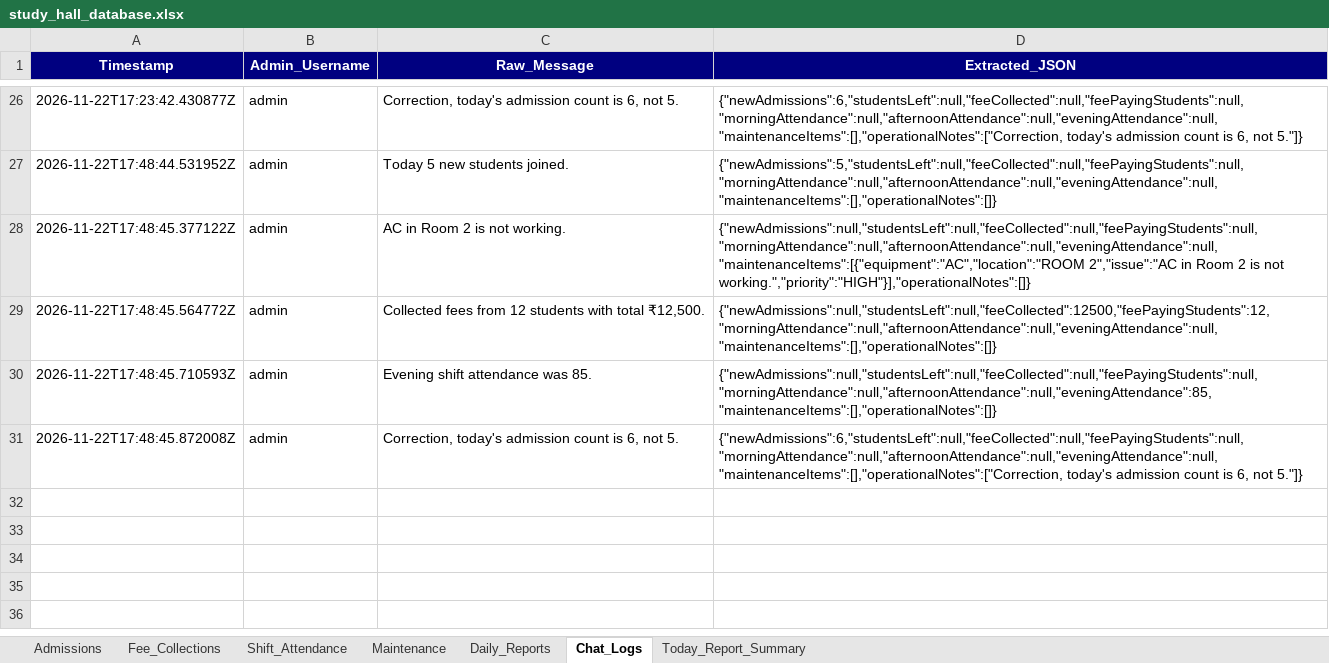
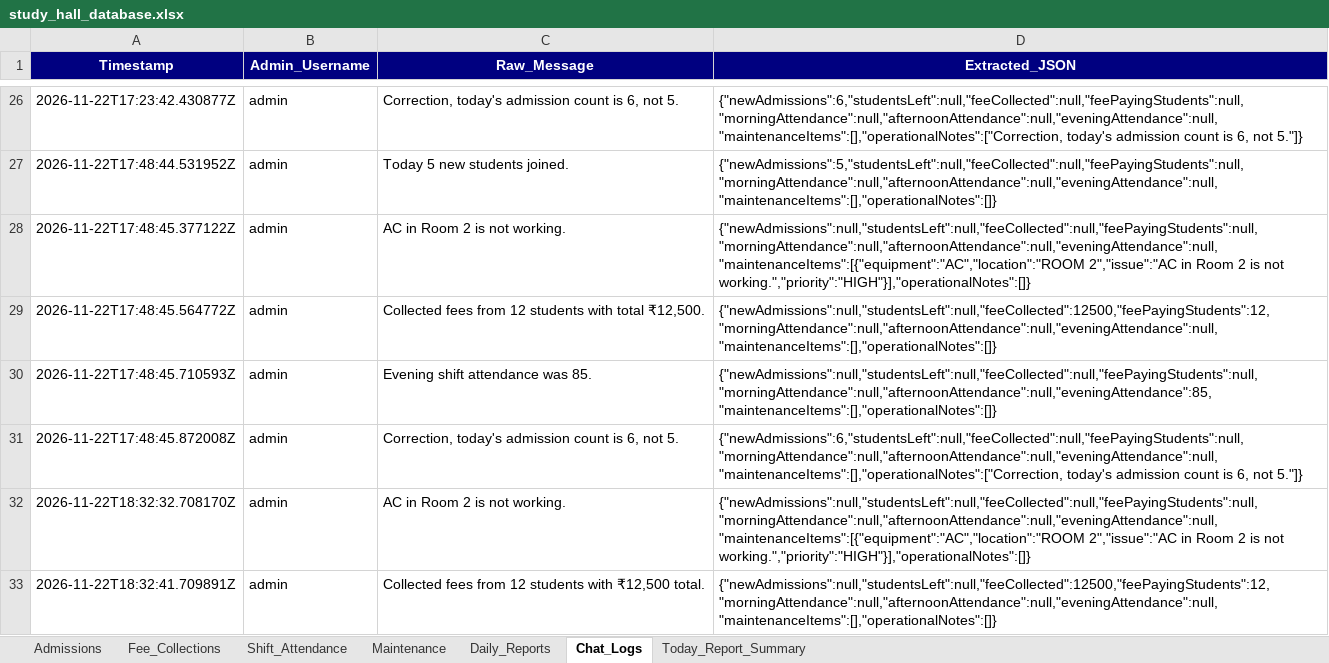
Before and after one commit to NithinJamisetty/radha-study-hall-management, an Excel workbook: backend/data/study_hall_database.xlsx, sheet Chat_Logs, drawn as a sheet; only a part is shown, gaps mark what is left out; values as stored, in another font and other column widths than the file's, no borders; the diff names each change by its address in the sheet, - before the commit and + after, or states it on an @@ line.

```diff
--- a/backend/data/study_hall_database.xlsx (sheet Chat_Logs)
+++ b/backend/data/study_hall_database.xlsx (sheet Chat_Logs)
+row 32: 2026-11-22T18:32:32.708170Z | admin | AC in Room 2 is not working. | {"newAdmissions":null,"studentsLeft":null,"feeCollected":null,"feePayingStudents":null,"morningAttendance":null,"afternoonAttendance":null,"eveningAttendance":null,"maintenanceItems":[{"equipment":"AC","location":"ROOM 2","issue":"AC in Room 2 is not working.","priority":"HIGH"}],"operationalNotes":[]}
+row 33: 2026-11-22T18:32:41.709891Z | admin | Collected fees from 12 students with ₹12,500 total. | {"newAdmissions":null,"studentsLeft":null,"feeCollected":12500,"feePayingStudents":12,"morningAttendance":null,"afternoonAttendance":null,"eveningAttendance":null,"maintenanceItems":[],"operationalNotes":[]}
```
Also changed, not shown: sheet Today_Report_Summary, sheet Maintenance, sheet Fee_Collections, sheet Daily_Reports, 7 other files.
